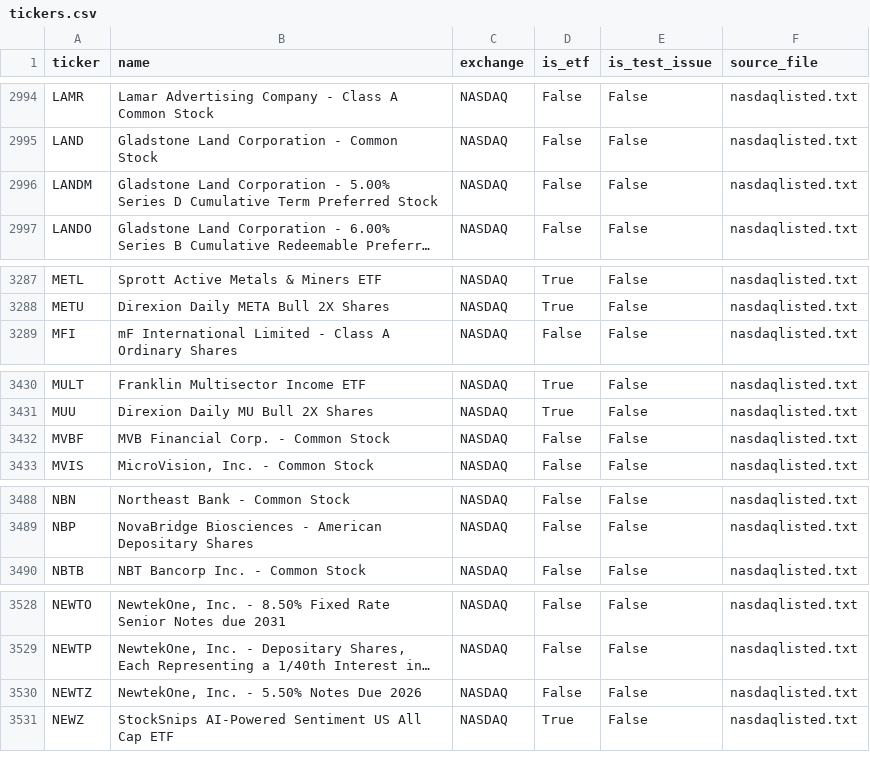
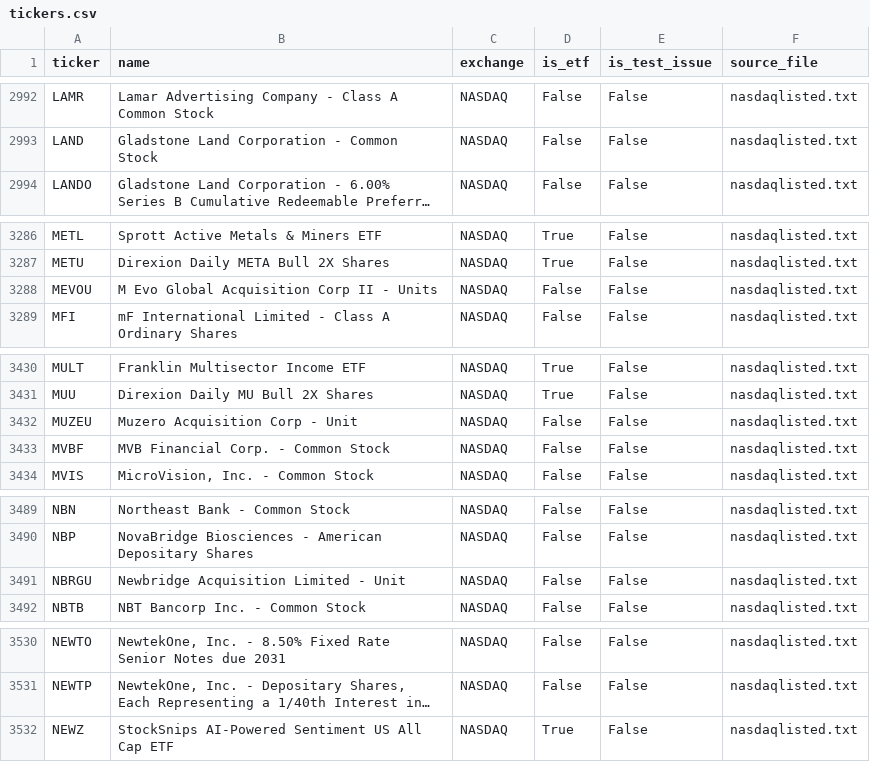
Before and after one commit to Andrew50/Nuanced_Screener, a CSV file: data/meta/tickers.csv, drawn as a sheet; only a part is shown, gaps mark what is left out; long unchanged cells end in …; removed rows and columns are numbered as before the commit, all else as after; the diff covers the shown part only; the diff names each change by its address in the sheet, - before the commit and + after, or states it on an @@ line.

```diff
--- a/data/meta/tickers.csv
+++ b/data/meta/tickers.csv
-row 2996: LANDM | Gladstone Land Corporation - 5.00% Series D Cumulative Term Preferred Stock | NASDAQ | False | False | nasdaqlisted.txt
+row 3288: MEVOU | M Evo Global Acquisition Corp II - Units | NASDAQ | False | False | nasdaqlisted.txt
+row 3432: MUZEU | Muzero Acquisition Corp - Unit | NASDAQ | False | False | nasdaqlisted.txt
+row 3491: NBRGU | Newbridge Acquisition Limited - Unit | NASDAQ | False | False | nasdaqlisted.txt
-row 3530: NEWTZ | NewtekOne, Inc. - 5.50% Notes Due 2026 | NASDAQ | False | False | nasdaqlisted.txt
```
Also changed, not shown: 7 added rows, 5 removed rows and 3 edited cells elsewhere in this file, 8 other files.
